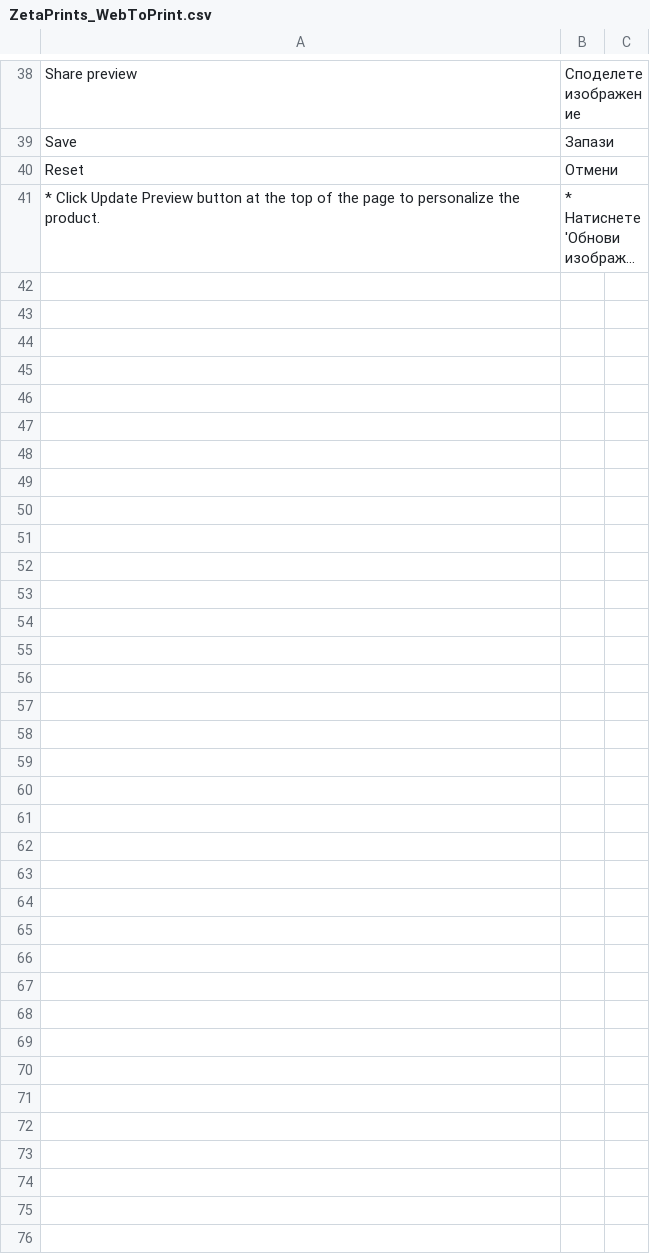
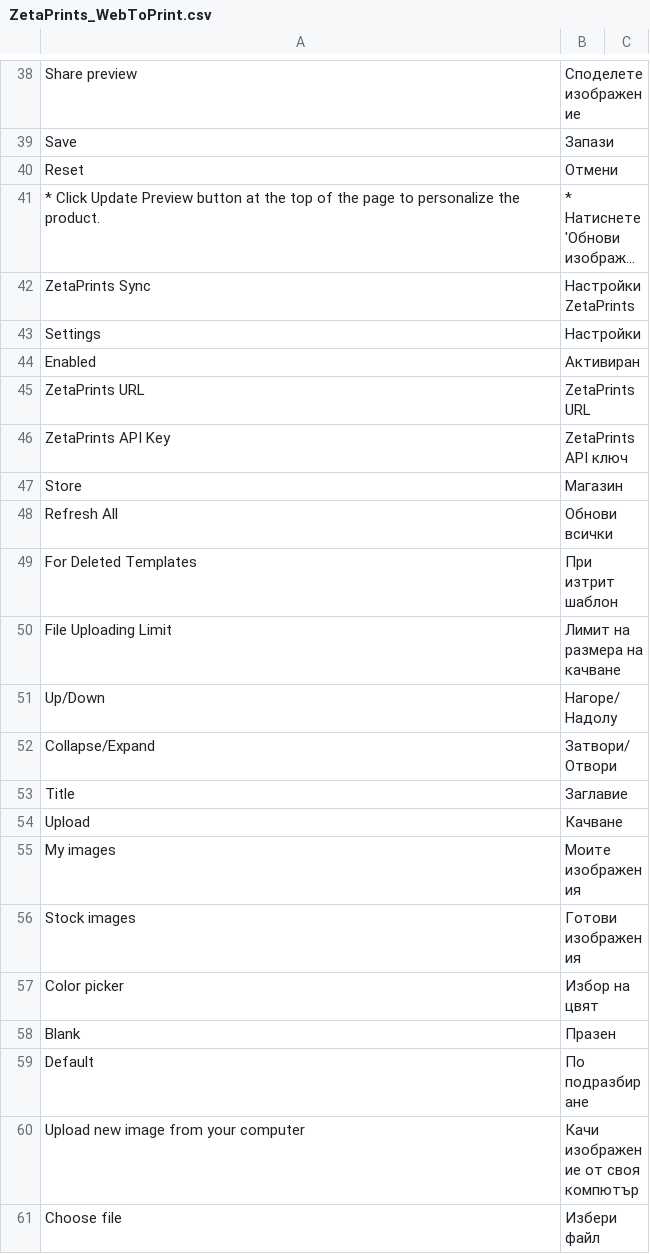
Before and after one commit to priyankagarg8/magento-w2p, a CSV file: app/locale/bg_BG/ZetaPrints_WebToPrint.csv, drawn as a sheet; only a part is shown, gaps mark what is left out; long unchanged cells end in …; the diff covers the shown part only; the diff names each change by its address in the sheet, - before the commit and + after, or states it on an @@ line.

```diff
--- a/app/locale/bg_BG/ZetaPrints_WebToPrint.csv
+++ b/app/locale/bg_BG/ZetaPrints_WebToPrint.csv
+row 42: ZetaPrints Sync | Настройки ZetaPrints
+row 43: Settings | Настройки
+row 44: Enabled | Активиран
+row 45: ZetaPrints URL | ZetaPrints URL
+row 46: ZetaPrints API Key | ZetaPrints API ключ
+row 47: Store | Магазин
+row 48: Refresh All | Обнови всички
+row 49: For Deleted Templates | При изтрит шаблон
+row 50: File Uploading Limit | Лимит на размера на качване
+row 51: Up/Down | Нагоре/Надолу
+row 52: Collapse/Expand | Затвори/Отвори
+row 53: Title | Заглавие
+row 54: Upload | Качване
+row 55: My images | Моите изображения
+row 56: Stock images | Готови изображения
+row 57: Color picker | Избор на цвят
+row 58: Blank | Празен
+row 59: Default | По подразбиране
+row 60: Upload new image from your computer | Качи изображение от своя компютър
+row 61: Choose file | Избери файл
```
Also changed, not shown: 11 added rows elsewhere in this file, app/locale/en_US/ZetaPrints_WebToPrint.csv, app/locale/es_ES/ZetaPrints_WebToPrint.csv, 10 other files.
